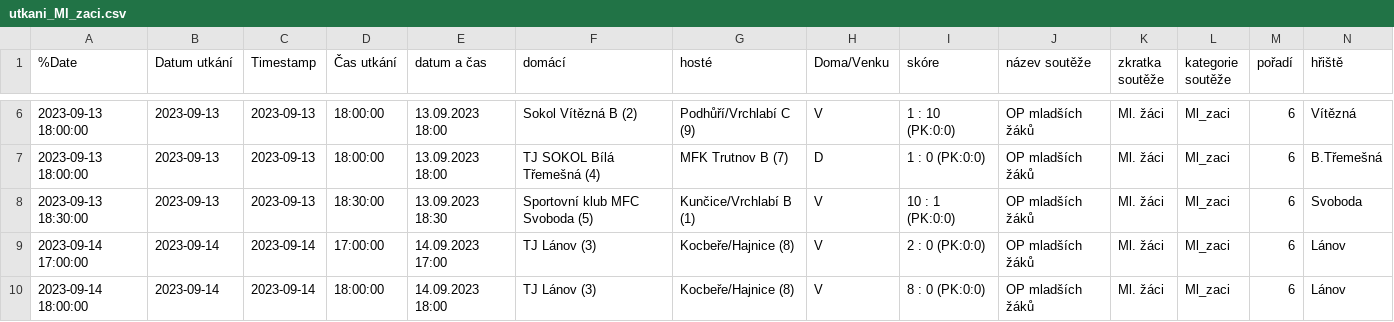
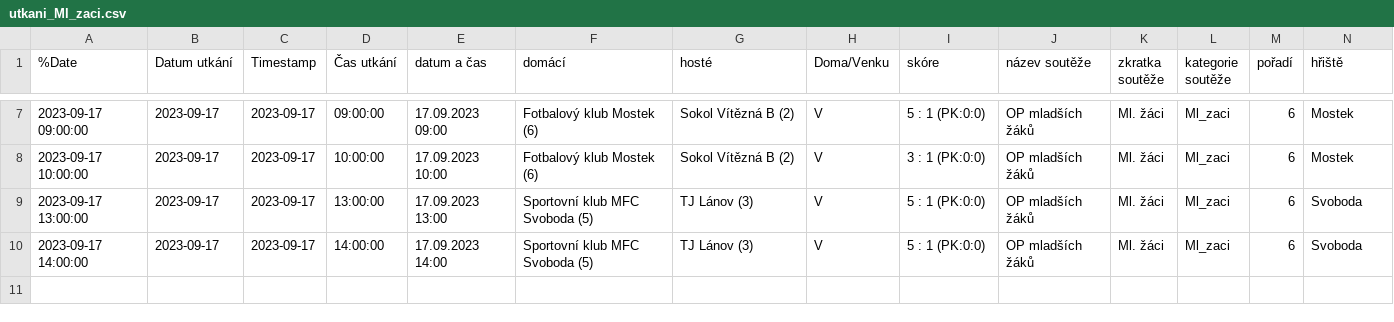
Before and after one commit to MustafaHadzi/bt_matches, a CSV file: utkani_Ml_zaci.csv, drawn as a sheet; only a part is shown, gaps mark what is left out; removed rows and columns are numbered as before the commit, all else as after; rows hold the shown columns only; the diff covers the shown part only; the diff names each change by its address in the sheet, - before the commit and + after, or states it on an @@ line.

Commit message:
Committing file utkani_Ml_zaci.csv

```diff
--- a/utkani_Ml_zaci.csv
+++ b/utkani_Ml_zaci.csv
-A7 (%Date): 2023-09-13 18:00:00
+A7 (%Date): 2023-09-17 09:00:00
-B7:B9 (Datum utkání): 2023-09-13
+B7:B9 (Datum utkání): 2023-09-17
-C7:C9 (Timestamp): 2023-09-13
+C7:C9 (Timestamp): 2023-09-17
-D7 (Čas utkání): 18:00:00
+D7 (Čas utkání): 09:00:00
-E7 (datum a čas): 13.09.2023 18:00
+E7 (datum a čas): 17.09.2023 09:00
-F7 (domácí): Sokol Vítězná B (2)
+F7 (domácí): Fotbalový klub Mostek (6)
-G7 (hosté): Podhůří/Vrchlabí C (9)
+G7 (hosté): Sokol Vítězná B (2)
-I7 (skóre): 1 : 10 (PK:0:0)
+I7 (skóre): 5 : 1 (PK:0:0)
-N7 (hřiště): Vítězná
+N7 (hřiště): Mostek
-A8 (%Date): 2023-09-13 18:00:00
+A8 (%Date): 2023-09-17 10:00:00
-D8 (Čas utkání): 18:00:00
+D8 (Čas utkání): 10:00:00
-E8 (datum a čas): 13.09.2023 18:00
+E8 (datum a čas): 17.09.2023 10:00
-F8 (domácí): TJ SOKOL Bílá Třemešná (4)
+F8 (domácí): Fotbalový klub Mostek (6)
-G8 (hosté): MFK Trutnov B (7)
+G8 (hosté): Sokol Vítězná B (2)
-H8 (Doma/Venku): D
+H8 (Doma/Venku): V
-I8 (skóre): 1 : 0 (PK:0:0)
+I8 (skóre): 3 : 1 (PK:0:0)
-N8 (hřiště): B.Třemešná
+N8 (hřiště): Mostek
-A9 (%Date): 2023-09-13 18:30:00
+A9 (%Date): 2023-09-17 13:00:00
-D9 (Čas utkání): 18:30:00
+D9 (Čas utkání): 13:00:00
-E9 (datum a čas): 13.09.2023 18:30
+E9 (datum a čas): 17.09.2023 13:00
-G9 (hosté): Kunčice/Vrchlabí B (1)
+G9 (hosté): TJ Lánov (3)
-I9 (skóre): 10 : 1 (PK:0:0)
+I9 (skóre): 5 : 1 (PK:0:0)
-A10 (%Date): 2023-09-14 17:00:00
+A10 (%Date): 2023-09-17 14:00:00
-B10 (Datum utkání): 2023-09-14
+B10 (Datum utkání): 2023-09-17
-C10 (Timestamp): 2023-09-14
+C10 (Timestamp): 2023-09-17
-D10 (Čas utkání): 17:00:00
+D10 (Čas utkání): 14:00:00
-E10 (datum a čas): 14.09.2023 17:00
+E10 (datum a čas): 17.09.2023 14:00
-F10 (domácí): TJ Lánov (3)
+F10 (domácí): Sportovní klub MFC Svoboda (5)
-G10 (hosté): Kocbeře/Hajnice (8)
+G10 (hosté): TJ Lánov (3)
-I10 (skóre): 2 : 0 (PK:0:0)
+I10 (skóre): 5 : 1 (PK:0:0)
-N10 (hřiště): Lánov
+N10 (hřiště): Svoboda
-row 10: 2023-09-14 18:00:00 | 2023-09-14 | 2023-09-14 | 18:00:00 | 14.09.2023 18:00 | TJ Lánov (3) | Kocbeře/Hajnice (8) | V | 8 : 0 (PK:0:0) | OP mladších žáků | Ml. žáci | Ml_zaci | 6 | Lánov
```
Also changed, not shown: 1 added row and 33 edited cells elsewhere in this file.
